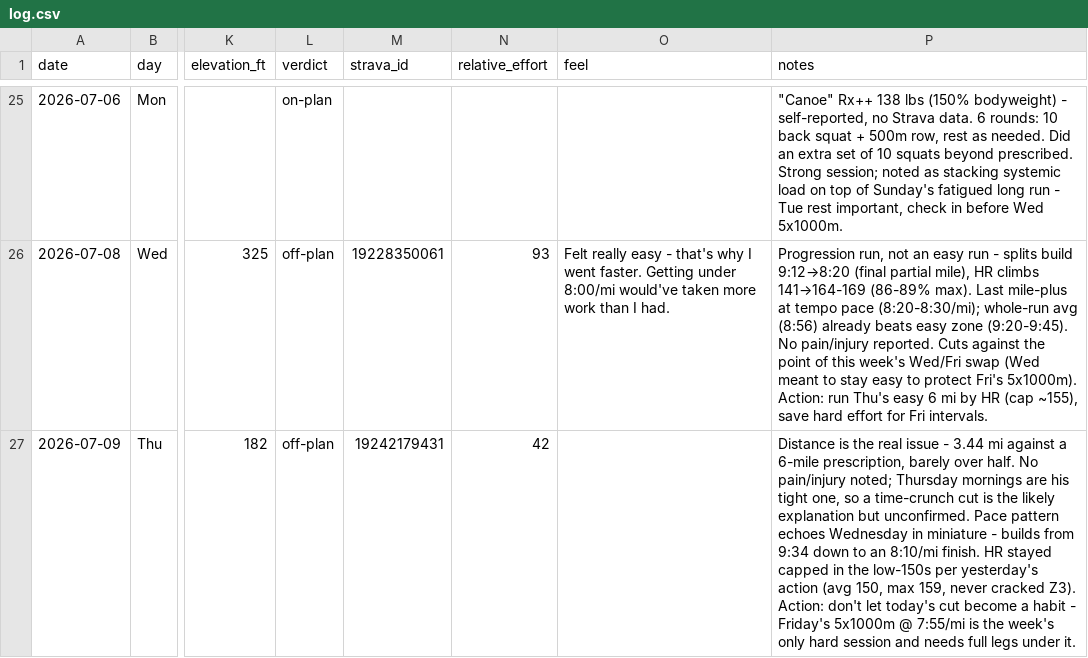
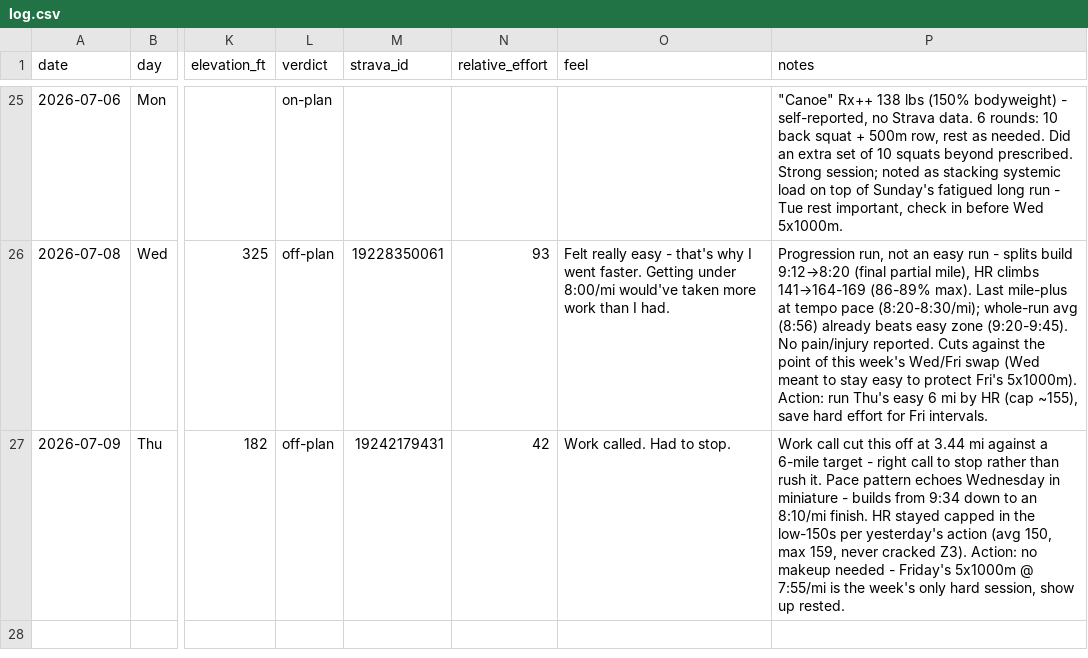
Before and after one commit to Jrichcrick/nyc-marathon-2026, a CSV file: data/log.csv, drawn as a sheet; only a part is shown, gaps mark what is left out; the diff names each change by its address in the sheet, - before the commit and + after, or states it on an @@ line.

Commit message:
Update Thu Jul 9 log: work call explains the cut short, not discipline

```diff
--- a/data/log.csv
+++ b/data/log.csv
-O27 (feel): (empty)
+O27 (feel): Work called. Had to stop.
-P27 (notes): Distance is the real issue - 3.44 mi against a 6-mile prescription, barely over half. No pain/injury noted; Thursday mornings are his tight one, so a time-crunch cut is the likely explanation but unconfirmed. Pace pattern echoes Wednesday in miniature - builds from 9:34 down to an 8:10/mi finish. HR stayed capped in the low-150s per yesterday's action (avg 150, max 159, never cracked Z3). Action: don't let today's cut become a habit - Friday's 5x1000m @ 7:55/mi is the week's only hard session and needs full legs under it.
+P27 (notes): Work call cut this off at 3.44 mi against a 6-mile target - right call to stop rather than rush it. Pace pattern echoes Wednesday in miniature - builds from 9:34 down to an 8:10/mi finish. HR stayed capped in the low-150s per yesterday's action (avg 150, max 159, never cracked Z3). Action: no makeup needed - Friday's 5x1000m @ 7:55/mi is the week's only hard session, show up rested.
```
Also changed, not shown: 2 other files.
